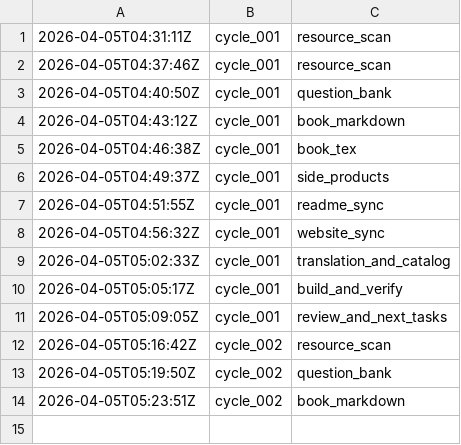
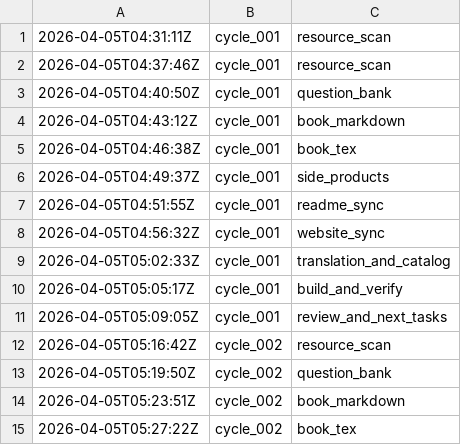
Before and after one commit to lachlanchen/LazyEarn, a TSV file: references/wealth-engine/state.tsv, drawn as a sheet; the diff names each change by its address in the sheet, - before the commit and + after, or states it on an @@ line.

Commit message:
wealth refinery: cycle_002 round 05 side_products

```diff
--- a/references/wealth-engine/state.tsv
+++ b/references/wealth-engine/state.tsv
+row 15: 2026-04-05T05:27:22Z | cycle_002 | book_tex
```
Also changed, not shown: 5 other files.
